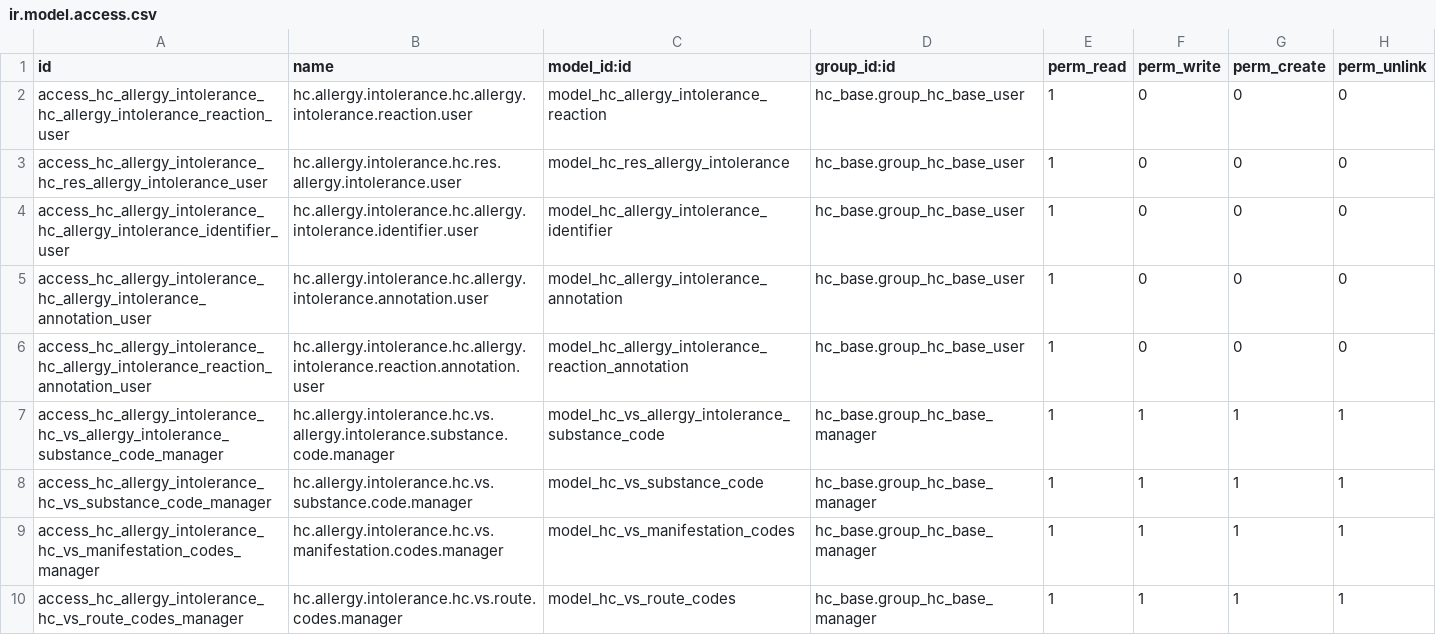
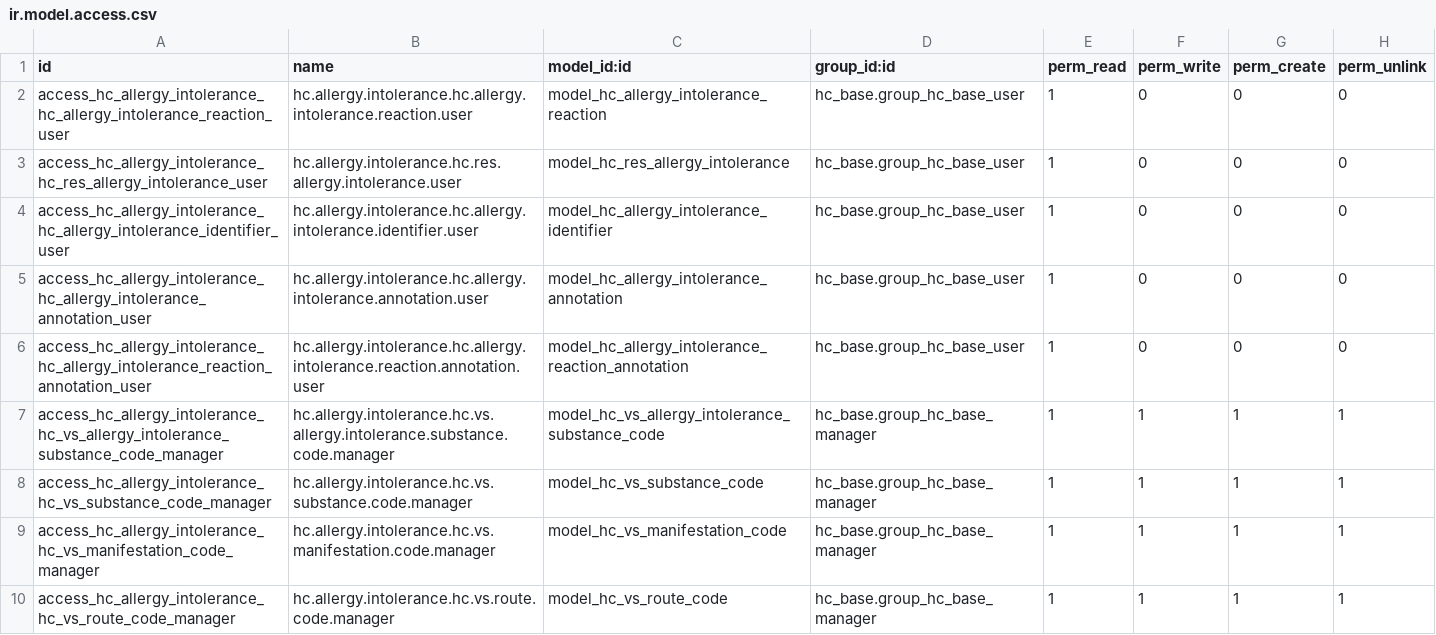
Before and after one commit to LasLabs/odoo-fhir, a CSV file: addons/hc_allergy_intolerance/security/ir.model.access.csv, drawn as a sheet.

```diff
--- a/addons/hc_allergy_intolerance/security/ir.model.access.csv
+++ b/addons/hc_allergy_intolerance/security/ir.model.access.csv
@@ -8,3 +8,3 @@ access_hc_allergy_intolerance_hc_vs_allergy_intolerance_substance_code_manager,h
 access_hc_allergy_intolerance_hc_vs_substance_code_manager,hc.allergy.intolerance.hc.vs.substance.code.manager,model_hc_vs_substance_code,hc_base.group_hc_base_manager,1,1,1,1
-access_hc_allergy_intolerance_hc_vs_manifestation_codes_manager,hc.allergy.intolerance.hc.vs.manifestation.codes.manager,model_hc_vs_manifestation_codes,hc_base.group_hc_base_manager,1,1,1,1
-access_hc_allergy_intolerance_hc_vs_route_codes_manager,hc.allergy.intolerance.hc.vs.route.codes.manager,model_hc_vs_route_codes,hc_base.group_hc_base_manager,1,1,1,1
+access_hc_allergy_intolerance_hc_vs_manifestation_code_manager,hc.allergy.intolerance.hc.vs.manifestation.code.manager,model_hc_vs_manifestation_code,hc_base.group_hc_base_manager,1,1,1,1
+access_hc_allergy_intolerance_hc_vs_route_code_manager,hc.allergy.intolerance.hc.vs.route.code.manager,model_hc_vs_route_code,hc_base.group_hc_base_manager,1,1,1,1
```
Also changed, not shown: 9 other files.
